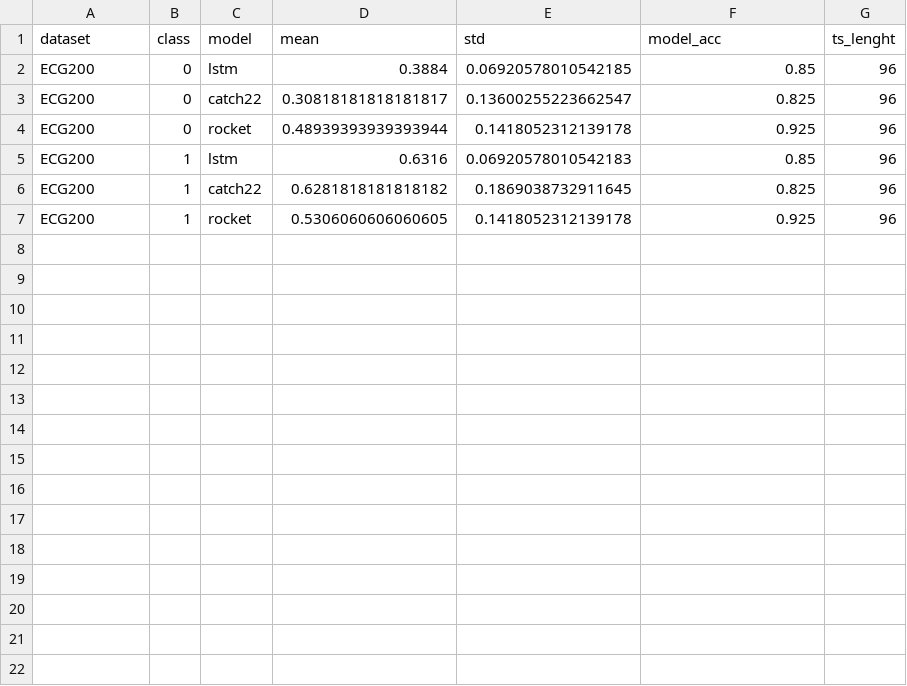
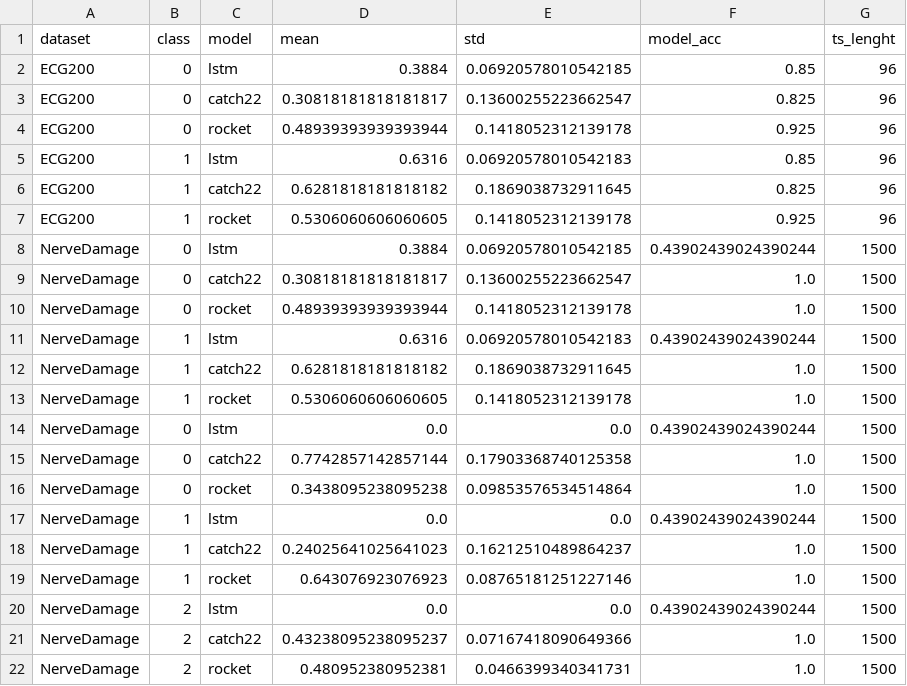
Before and after one commit to Nia3324/Morphing, a CSV file: results/experiments.csv, drawn as a sheet; the diff names each change by its address in the sheet, - before the commit and + after, or states it on an @@ line.

Commit message:
results update

```diff
--- a/results/experiments.csv
+++ b/results/experiments.csv
+row 8: NerveDamage | 0 | lstm | 0.3884 | 0.06920578010542185 | 0.43902439024390244 | 1500
+row 9: NerveDamage | 0 | catch22 | 0.30818181818181817 | 0.13600255223662547 | 1.0 | 1500
+row 10: NerveDamage | 0 | rocket | 0.48939393939393944 | 0.1418052312139178 | 1.0 | 1500
+row 11: NerveDamage | 1 | lstm | 0.6316 | 0.06920578010542183 | 0.43902439024390244 | 1500
+row 12: NerveDamage | 1 | catch22 | 0.6281818181818182 | 0.1869038732911645 | 1.0 | 1500
+row 13: NerveDamage | 1 | rocket | 0.5306060606060605 | 0.1418052312139178 | 1.0 | 1500
+row 14: NerveDamage | 0 | lstm | 0.0 | 0.0 | 0.43902439024390244 | 1500
+row 15: NerveDamage | 0 | catch22 | 0.7742857142857144 | 0.17903368740125358 | 1.0 | 1500
+row 16: NerveDamage | 0 | rocket | 0.3438095238095238 | 0.09853576534514864 | 1.0 | 1500
+row 17: NerveDamage | 1 | lstm | 0.0 | 0.0 | 0.43902439024390244 | 1500
+row 18: NerveDamage | 1 | catch22 | 0.24025641025641023 | 0.16212510489864237 | 1.0 | 1500
+row 19: NerveDamage | 1 | rocket | 0.643076923076923 | 0.08765181251227146 | 1.0 | 1500
+row 20: NerveDamage | 2 | lstm | 0.0 | 0.0 | 0.43902439024390244 | 1500
+row 21: NerveDamage | 2 | catch22 | 0.43238095238095237 | 0.07167418090649366 | 1.0 | 1500
+row 22: NerveDamage | 2 | rocket | 0.480952380952381 | 0.0466399340341731 | 1.0 | 1500
```
Also changed, not shown: 8 other files.
